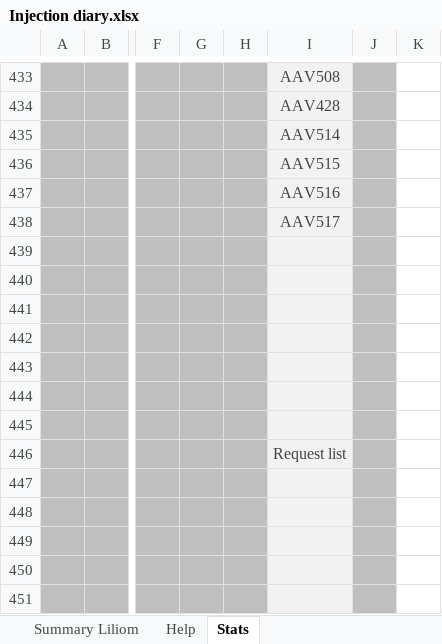
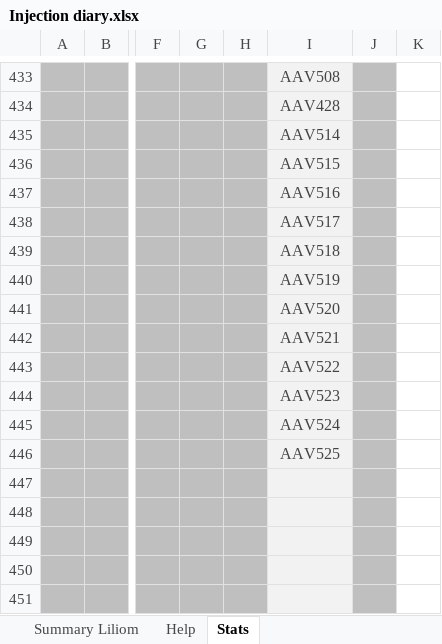
Before and after one commit to ajax5692/Injection_Diary_Database_BVC, an Excel workbook: Python_SQL/Injection diary.xlsx, sheet Stats, drawn as a sheet; only a part is shown, gaps mark what is left out; values as stored, in another font and other column widths than the file's, no borders; charts and pictures and conditional formats not drawn; the diff covers the shown part only; the diff names each change by its address in the sheet, - before the commit and + after, or states it on an @@ line.

```diff
--- a/Python_SQL/Injection diary.xlsx (sheet Stats)
+++ b/Python_SQL/Injection diary.xlsx (sheet Stats)
-I439: (empty)
+I439: AAV518
-I440: (empty)
+I440: AAV519
-I441: (empty)
+I441: AAV520
-I442: (empty)
+I442: AAV521
-I443: (empty)
+I443: AAV522
-I444: (empty)
+I444: AAV523
-I445: (empty)
+I445: AAV524
-I446: Request list
+I446: AAV525
```
Also changed, not shown: 24 added rows elsewhere in this sheet, sheet All injections Liliom, hidden cells, 1 other file.
